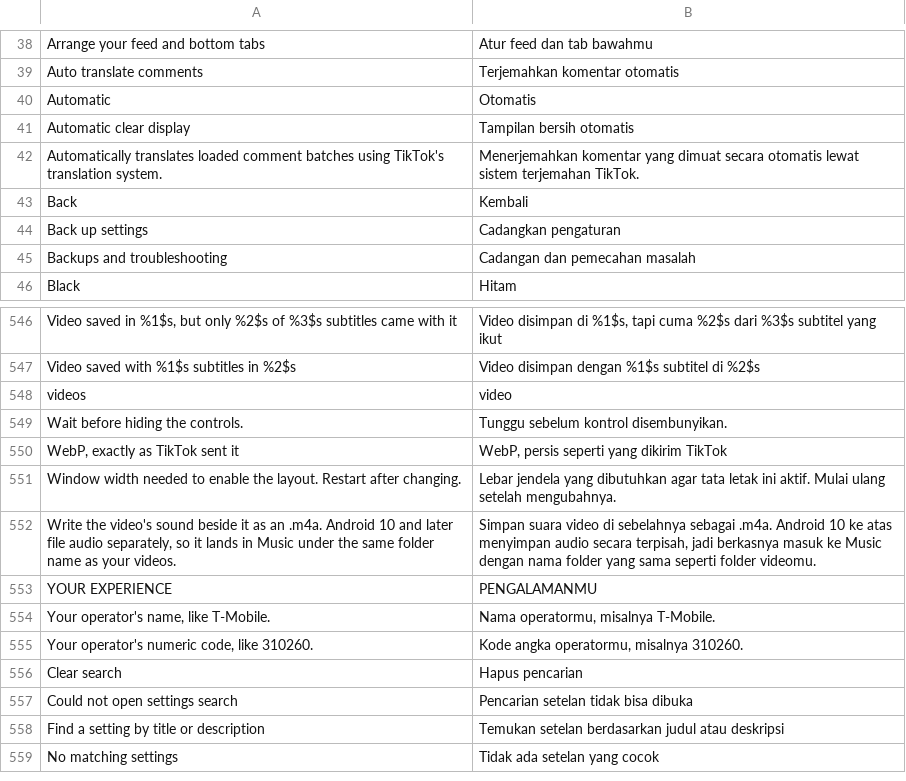
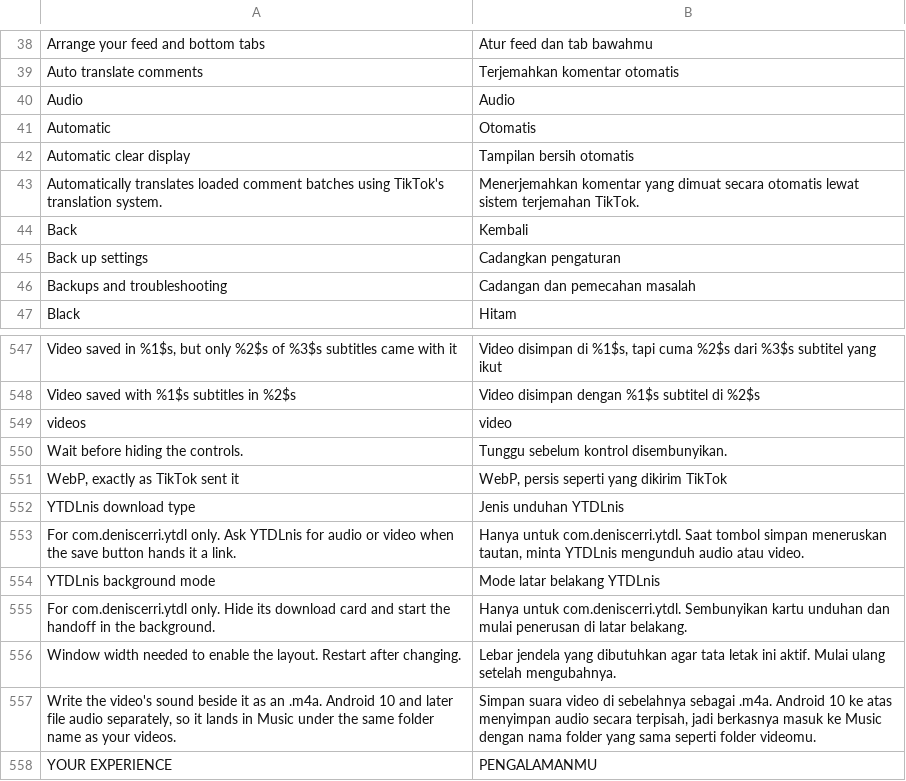
Before and after one commit to SysAdminDoc/hushfeed, a TSV file: extensions/tiktok/src/main/l10n/in.tsv, drawn as a sheet; only a part is shown, gaps mark what is left out; the shorter side is filled out with more unchanged rows; the diff names each change by its address in the sheet, - before the commit and + after, or states it on an @@ line.

```diff
--- a/extensions/tiktok/src/main/l10n/in.tsv
+++ b/extensions/tiktok/src/main/l10n/in.tsv
+row 40: Audio | Audio
+row 552: YTDLnis download type | Jenis unduhan YTDLnis
+row 553: For com.deniscerri.ytdl only. Ask YTDLnis for audio or video when the save button hands it a link. | Hanya untuk com.deniscerri.ytdl. Saat tombol simpan meneruskan tautan, minta YTDLnis mengunduh audio atau video.
+row 554: YTDLnis background mode | Mode latar belakang YTDLnis
+row 555: For com.deniscerri.ytdl only. Hide its download card and start the handoff in the background. | Hanya untuk com.deniscerri.ytdl. Sembunyikan kartu unduhan dan mulai penerusan di latar belakang.
```
Also changed, not shown: extensions/tiktok/src/main/l10n/de.tsv, 8 other files.
